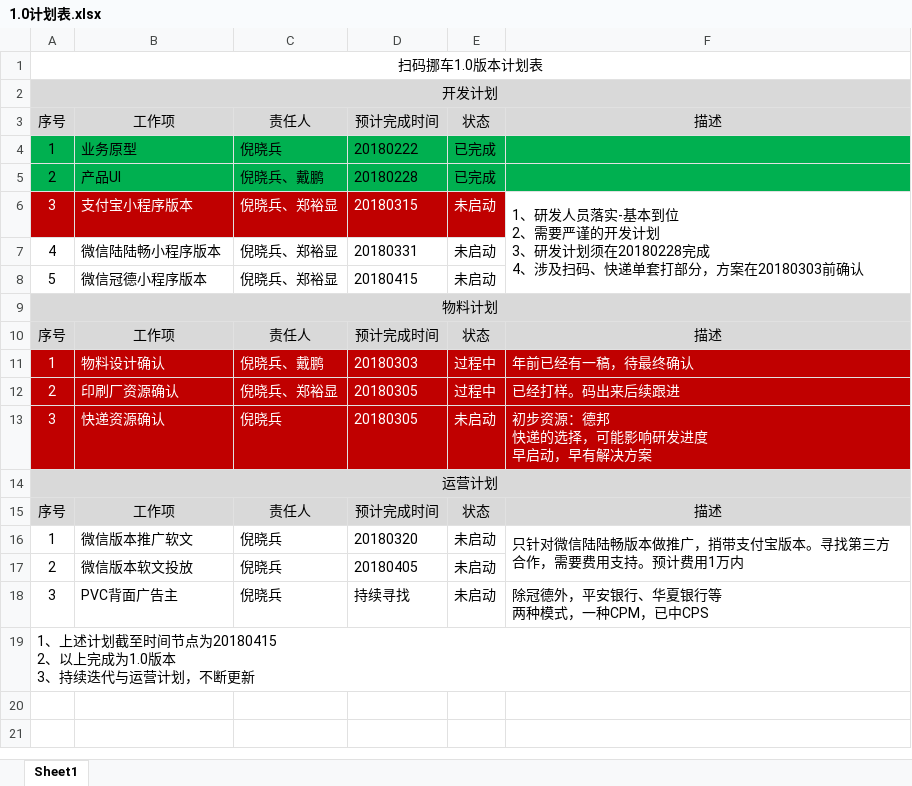
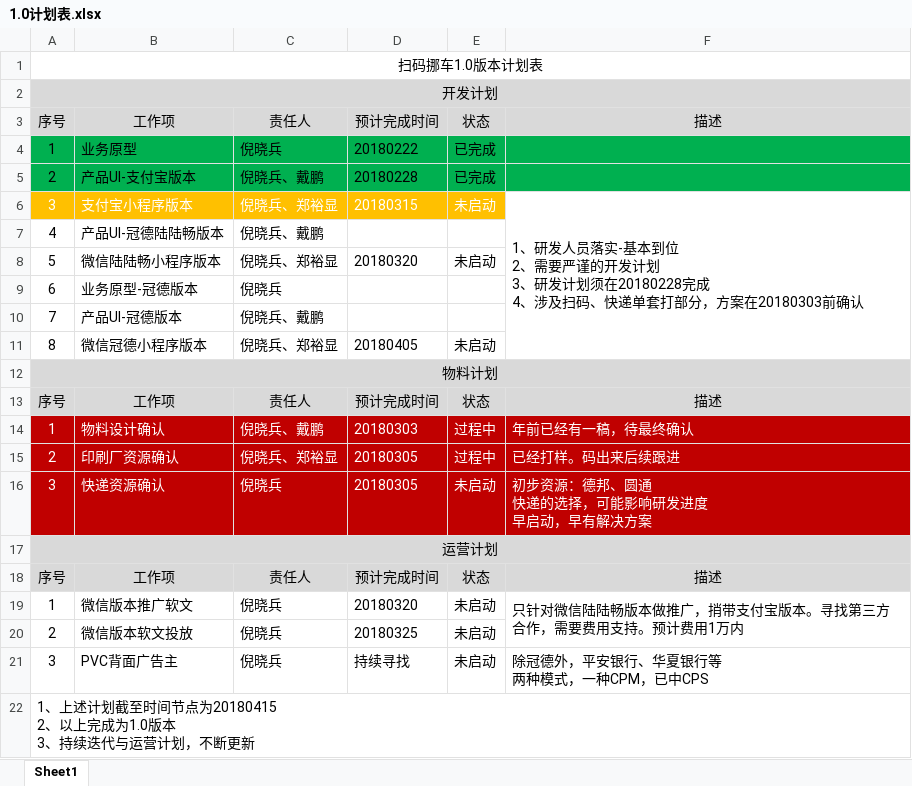
Before and after one commit to nixiaobing/kindpetro, an Excel workbook: product/扫码挪车/1.0计划表.xlsx, sheet Sheet1, drawn as a sheet; values as stored, in another font and other column widths than the file's, no borders; removed rows and columns are numbered as before the commit, all else as after; ↵ is a line break in a cell; the diff names each change by its address in the sheet, - before the commit and + after, or states it on an @@ line.

```diff
--- a/product/扫码挪车/1.0计划表.xlsx (sheet Sheet1)
+++ b/product/扫码挪车/1.0计划表.xlsx (sheet Sheet1)
-B5: 产品UI
+B5: 产品UI-支付宝版本
-A6:E6 fill: #C00000
+A6:E6 fill: #FFC000
-row 7: 4 | 微信陆陆畅小程序版本 | 倪晓兵、郑裕显 | 20180331 | 未启动
+row 7: 4 | 产品UI-冠德陆陆畅版本 | 倪晓兵、戴鹏
-B8: 微信冠德小程序版本
+B8: 微信陆陆畅小程序版本
-D8: 20180415
+D8: 20180320
+row 9: 6 | 业务原型-冠德版本 | 倪晓兵
+row 10: 7 | 产品UI-冠德版本 | 倪晓兵、戴鹏
+row 11: 8 | 微信冠德小程序版本 | 倪晓兵、郑裕显 | 20180405 | 未启动
-F16: 初步资源：德邦 ↵ 快递的选择，可能影响研发进度 ↵ 早启动，早有解决方案
+F16: 初步资源：德邦、圆通 ↵ 快递的选择，可能影响研发进度 ↵ 早启动，早有解决方案
-D20: 20180405
+D20: 20180325
```
